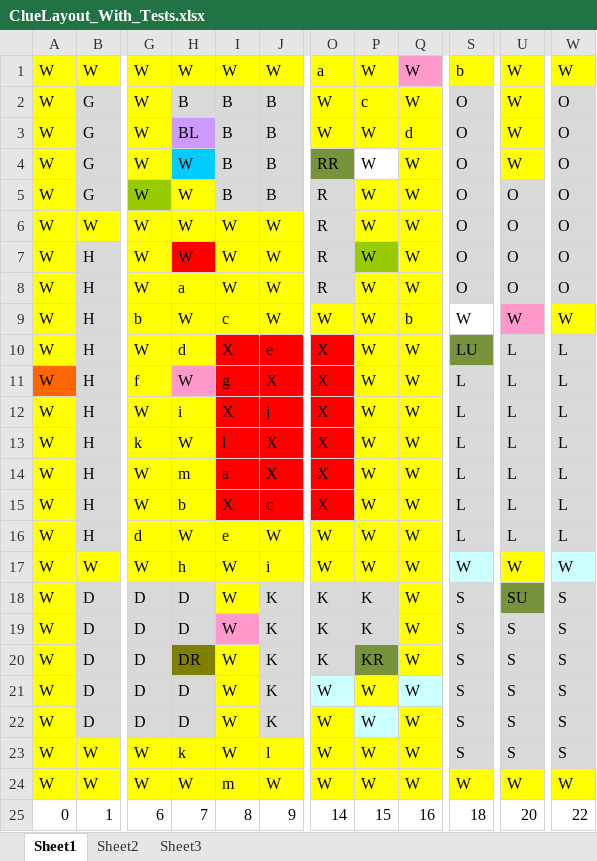
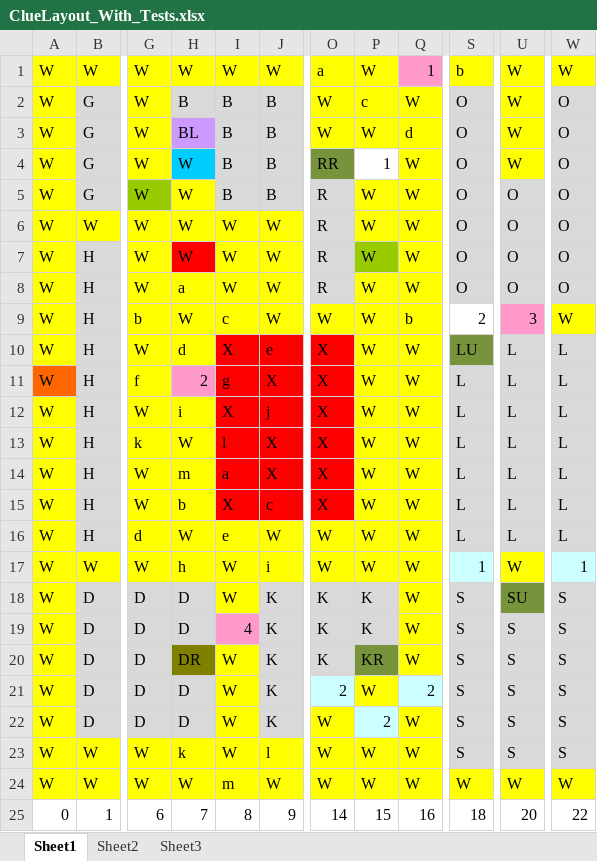
Before and after one commit to alastir/CluePlayers, an Excel workbook: ClueLayout_With_Tests.xlsx, sheet Sheet1, drawn as a sheet; only a part is shown, gaps mark what is left out; values as stored, in another font and other column widths than the file's, no borders; the diff names each change by its address in the sheet, - before the commit and + after, or states it on an @@ line.

```diff
--- a/ClueLayout_With_Tests.xlsx (sheet Sheet1)
+++ b/ClueLayout_With_Tests.xlsx (sheet Sheet1)
-Q1: W
+Q1: 1
-P4: W
+P4: 1
-S9: W
+S9: 2
-U9: W
+U9: 3
-H11: W
+H11: 2
-S17: W
+S17: 1
-W17: W
+W17: 1
-I19: W
+I19: 4
-O21: W
+O21: 2
-Q21: W
+Q21: 2
-P22: W
+P22: 2
```
Also changed, not shown: IndexCheck.xlsx, 3 other files.
